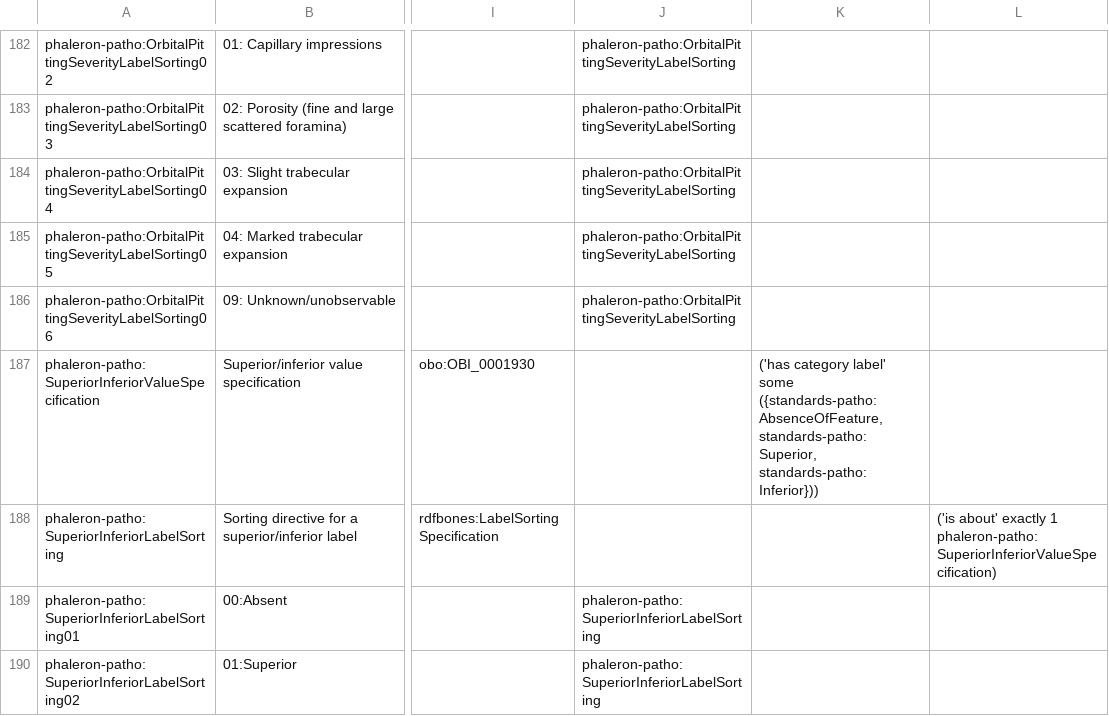
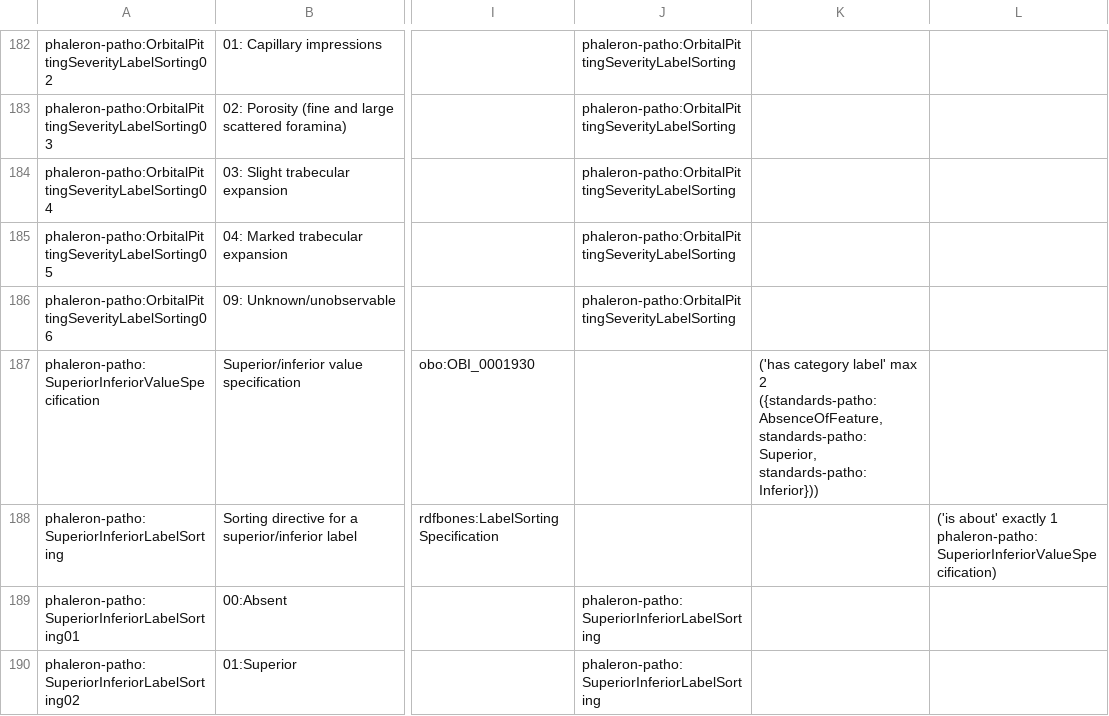
Before and after one commit to RDFBones/Phaleron-Pathologies, a TSV file: Template_PhaleronPatho-ValueSpecifications.tsv, drawn as a sheet; only a part is shown, gaps mark what is left out; the diff names each change by its address in the sheet, - before the commit and + after, or states it on an @@ line.

Commit message:
Corrected cardinality in superior/inferior value specification.

```diff
--- a/Template_PhaleronPatho-ValueSpecifications.tsv
+++ b/Template_PhaleronPatho-ValueSpecifications.tsv
-K187: …category label' some ({standards-patho:AbsenceOfFeature, standards-patho:Superior,…
+K187: …category label' max 2 ({standards-patho:AbsenceOfFeature, standards-patho:Superior,…
```
